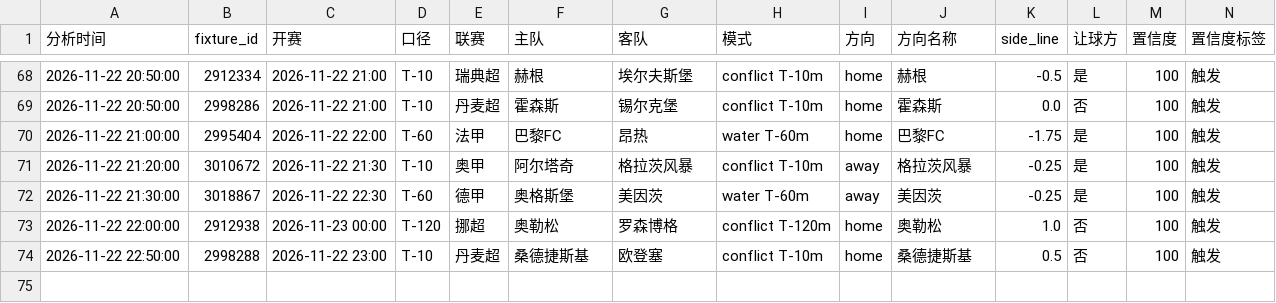
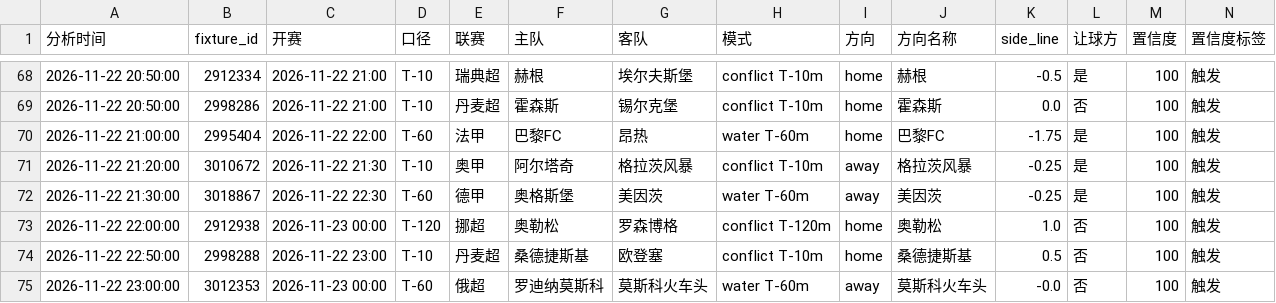
Before and after one commit to housan321/football-rule-engine, a CSV file: tracking/paper_tracking.csv, drawn as a sheet; only a part is shown, gaps mark what is left out; rows hold the shown columns only; the diff names each change by its address in the sheet, - before the commit and + after, or states it on an @@ line.

```diff
--- a/tracking/paper_tracking.csv
+++ b/tracking/paper_tracking.csv
+row 75: 2026-11-22 23:00:00 | 3012353 | 2026-11-23 00:00 | T-60 | 俄超 | 罗迪纳莫斯科 | 莫斯科火车头 | water T-60m | away | 莫斯科火车头 | -0.0 | 否 | 100 | 触发
```
Also changed, not shown: 1 other file.
